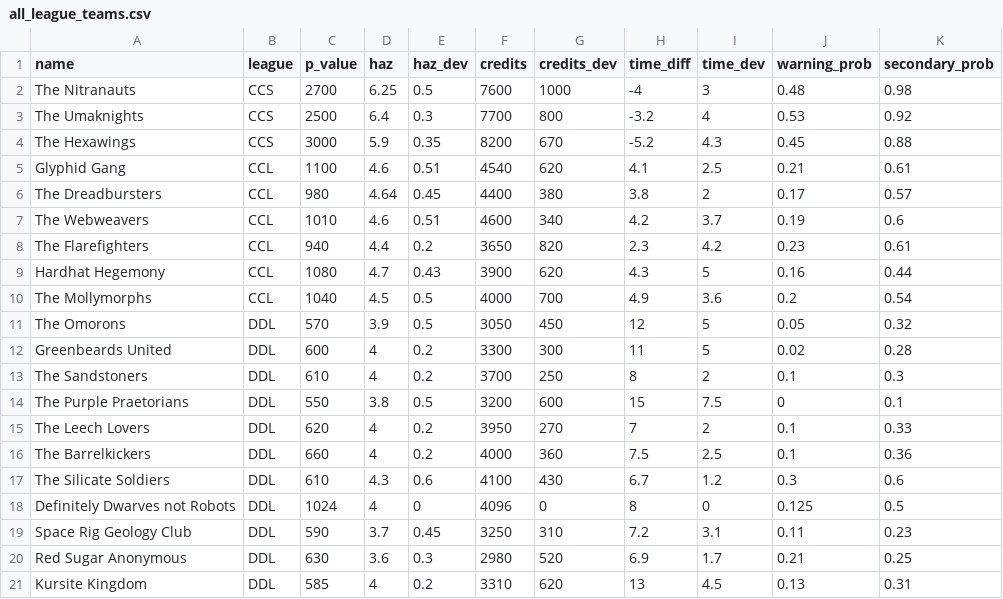
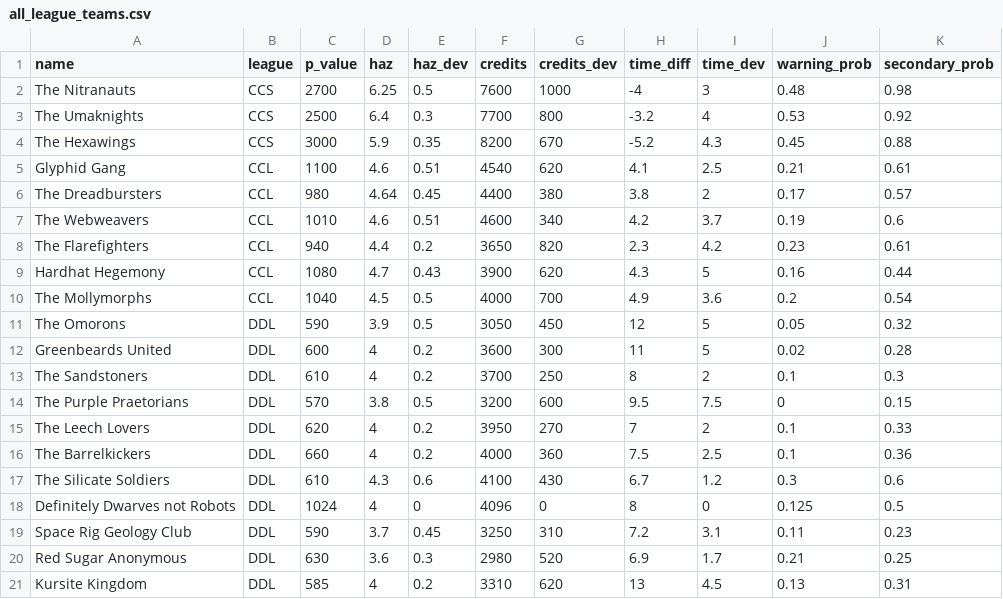
Before and after one commit to Natereater/Natereater.github.io, a CSV file: drg_assets/all_league_teams.csv, drawn as a sheet.

```diff
--- a/drg_assets/all_league_teams.csv
+++ b/drg_assets/all_league_teams.csv
@@ -10,6 +10,6 @@ Hardhat Hegemony,CCL,1080,4.7,0.43,3900,620,4.3,5,0.16,0.44
 The Mollymorphs,CCL,1040,4.5,0.5,4000,700,4.9,3.6,0.2,0.54
-The Omorons,DDL,570,3.9,0.5,3050,450,12,5,0.05,0.32
-Greenbeards United,DDL,600,4,0.2,3300,300,11,5,0.02,0.28
+The Omorons,DDL,590,3.9,0.5,3050,450,12,5,0.05,0.32
+Greenbeards United,DDL,600,4,0.2,3600,300,11,5,0.02,0.28
 The Sandstoners,DDL,610,4,0.2,3700,250,8,2,0.1,0.3
-The Purple Praetorians,DDL,550,3.8,0.5,3200,600,15,7.5,0,0.1
+The Purple Praetorians,DDL,570,3.8,0.5,3200,600,9.5,7.5,0,0.15
 The Leech Lovers,DDL,620,4,0.2,3950,270,7,2,0.1,0.33
```
Also changed, not shown: 1 other file.
